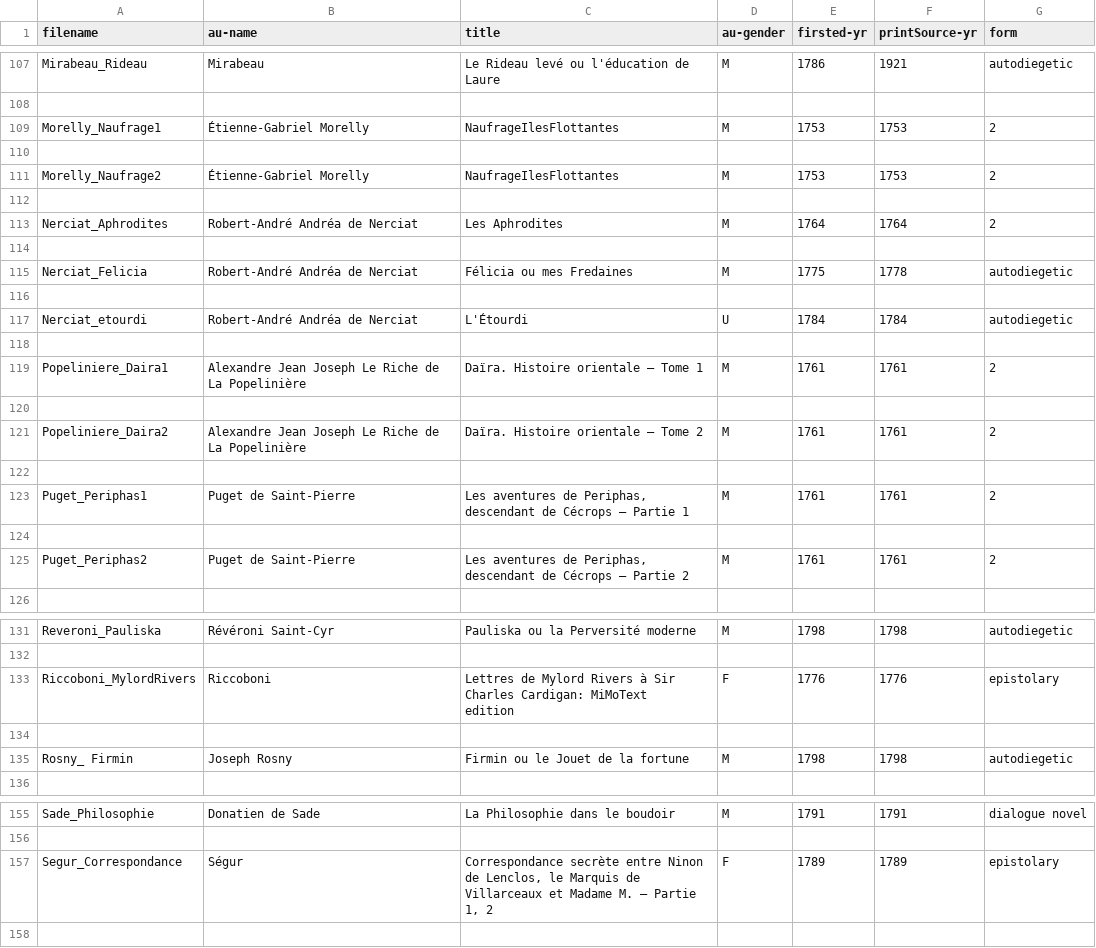
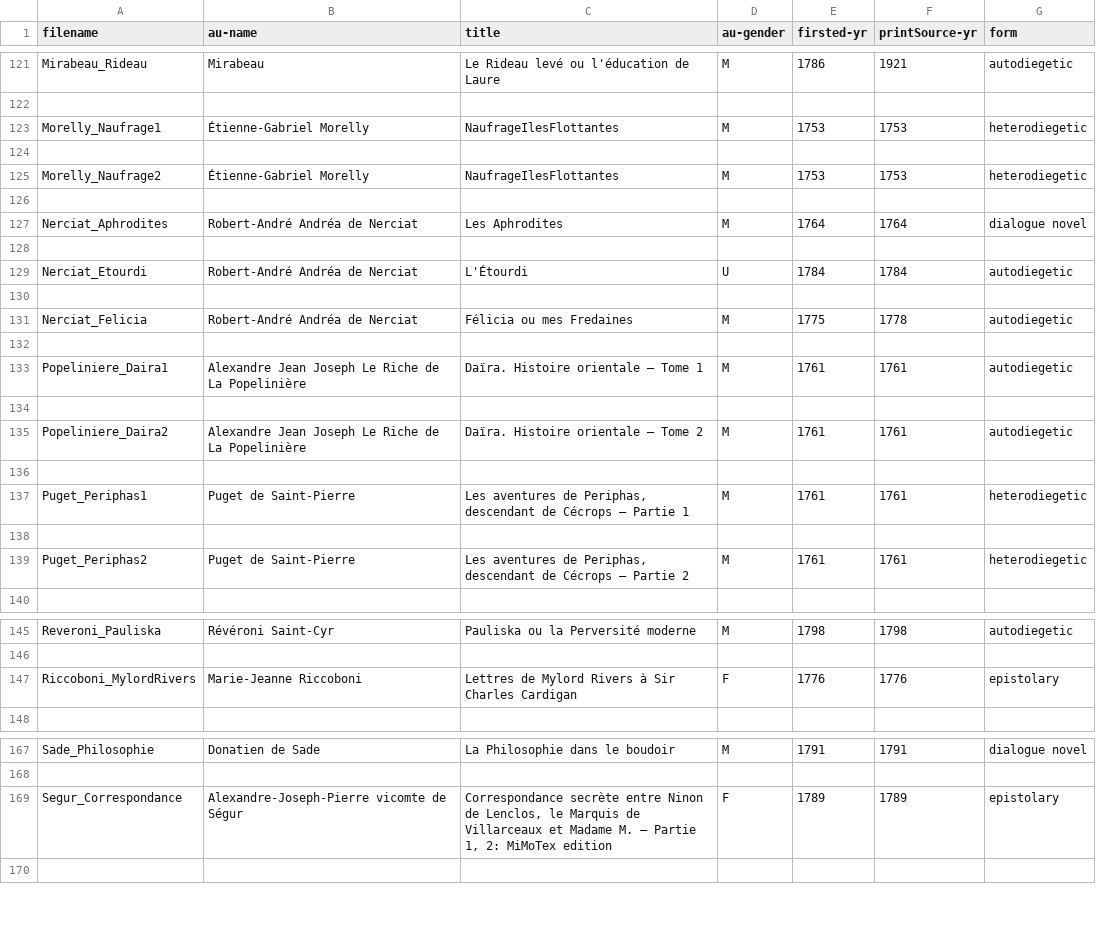
Before and after one commit to MiMoText/roman18, a TSV file: xml-tei_metadata.tsv, drawn as a sheet; only a part is shown, gaps mark what is left out; the diff covers the shown part only.

Commit message:
update metadata tsv

```diff
--- a/xml-tei_metadata.tsv
+++ b/xml-tei_metadata.tsv
@@ -109,7 +123,9 @@ Mirabeau_Rideau	                    Mirabeau	Le Rideau levé ou l'éducation de
 
-Morelly_Naufrage1	Étienne-Gabriel Morelly	NaufrageIlesFlottantes	M	1753	1753	2
+Morelly_Naufrage1	Étienne-Gabriel Morelly	NaufrageIlesFlottantes	M	1753	1753	heterodiegetic
 
-Morelly_Naufrage2	Étienne-Gabriel Morelly	NaufrageIlesFlottantes	M	1753	1753	2
+Morelly_Naufrage2	Étienne-Gabriel Morelly	NaufrageIlesFlottantes	M	1753	1753	heterodiegetic
 
-Nerciat_Aphrodites	Robert-André Andréa de Nerciat	Les Aphrodites	M	1764	1764	2
+Nerciat_Aphrodites	Robert-André Andréa de Nerciat	Les Aphrodites	M	1764	1764	dialogue novel
+
+Nerciat_Etourdi	Robert-André Andréa de Nerciat	L'Étourdi	U	1784	1784	autodiegetic
 
@@ -117,11 +133,9 @@ Nerciat_Felicia	Robert-André Andréa de Nerciat	Félicia ou mes Fredaines	M	177
 
-Nerciat_etourdi	Robert-André Andréa de Nerciat	L'Étourdi	U	1784	1784	autodiegetic
+Popeliniere_Daira1	Alexandre Jean Joseph Le Riche de La Popelinière	Daïra. Histoire orientale — Tome 1	M	1761	1761	autodiegetic
 
-Popeliniere_Daira1	Alexandre Jean Joseph Le Riche de La Popelinière	Daïra. Histoire orientale — Tome 1	M	1761	1761	2
+Popeliniere_Daira2	Alexandre Jean Joseph Le Riche de La Popelinière	Daïra. Histoire orientale — Tome 2	M	1761	1761	autodiegetic
 
-Popeliniere_Daira2	Alexandre Jean Joseph Le Riche de La Popelinière	Daïra. Histoire orientale — Tome 2	M	1761	1761	2
+Puget_Periphas1	Puget de Saint-Pierre	Les aventures de Periphas, descendant de Cécrops — Partie 1	M	1761	1761	heterodiegetic
 
-Puget_Periphas1	Puget de Saint-Pierre	Les aventures de Periphas, descendant de Cécrops — Partie 1	M	1761	1761	2
-
-Puget_Periphas2	Puget de Saint-Pierre	Les aventures de Periphas, descendant de Cécrops — Partie 2	M	1761	1761	2
+Puget_Periphas2	Puget de Saint-Pierre	Les aventures de Periphas, descendant de Cécrops — Partie 2	M	1761	1761	heterodiegetic
 
@@ -134,6 +147,3 @@ Reveroni_Pauliska	Révéroni Saint-Cyr	Pauliska ou la Perversité moderne	M	1798
 
-Riccoboni_MylordRivers	                    Riccoboni	"Lettres de Mylord Rivers à Sir Charles Cardigan: MiMoText
-                    edition"	F	1776	1776	epistolary
-
-Rosny_ Firmin	Joseph Rosny	Firmin ou le Jouet de la fortune	M	1798	1798	autodiegetic
+Riccoboni_MylordRivers	Marie-Jeanne Riccoboni	Lettres de Mylord Rivers à Sir Charles Cardigan	F	1776	1776	epistolary
 
@@ -159,4 +169,3 @@ Sade_Philosophie	Donatien de Sade	La Philosophie dans le boudoir	M	1791	1791	dia
 
-Segur_Correspondance	                    Ségur	"Correspondance secrète entre Ninon de Lenclos, le Marquis de
-                    Villarceaux et Madame M. — Partie 1, 2"	F	1789	1789	epistolary
+Segur_Correspondance	Alexandre-Joseph-Pierre vicomte de Ségur	Correspondance secrète entre Ninon de Lenclos, le Marquis de Villarceaux et Madame M. — Partie 1, 2: MiMoTex edition	F	1789	1789	epistolary
 
```
Also changed, not shown: 16 added rows, 2 removed rows and 23 edited cells elsewhere in this file, 1 other file.
